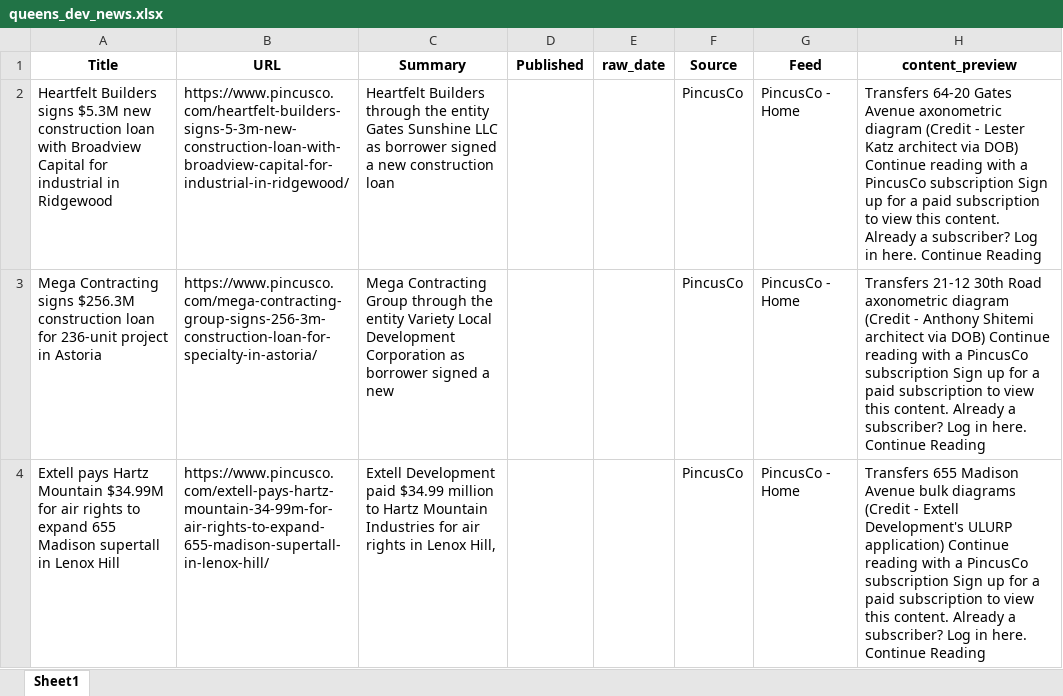
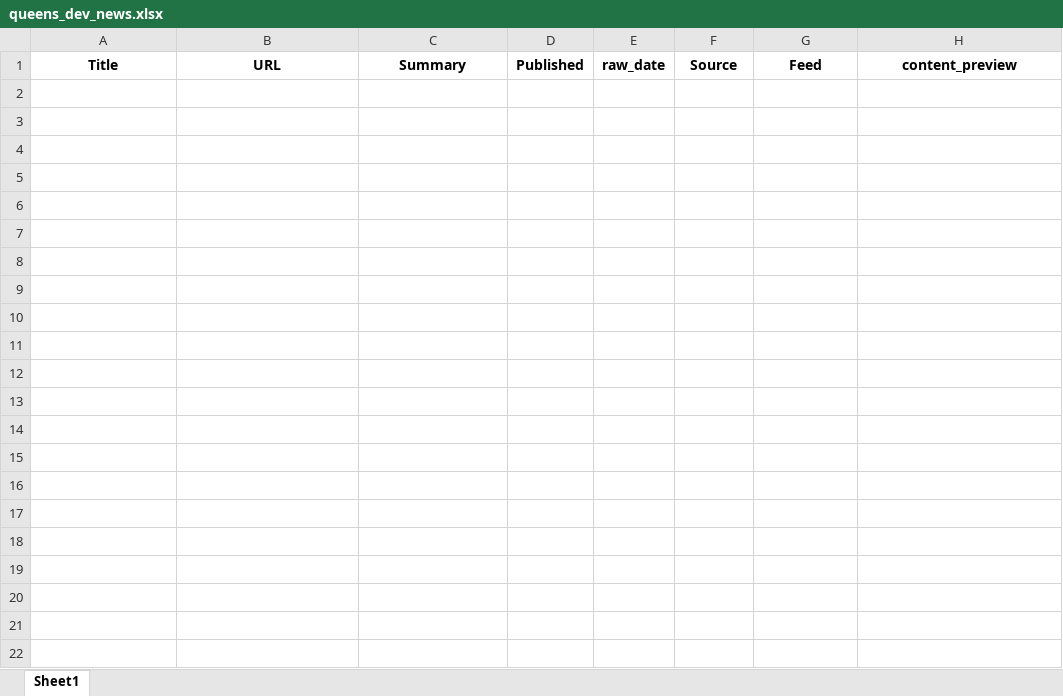
Before and after one commit to acre-ny-realty/queens-dev-news, an Excel workbook: data/output/queens_dev_news.xlsx, sheet Sheet1, drawn as a sheet; values as stored, in another font and other column widths than the file's, no borders; the diff names each change by its address in the sheet, - before the commit and + after, or states it on an @@ line.

```diff
--- a/data/output/queens_dev_news.xlsx (sheet Sheet1)
+++ b/data/output/queens_dev_news.xlsx (sheet Sheet1)
-row 2: Heartfelt Builders signs $5.3M new construction loan with Broadview Capital for industrial in Ridgewood | https://www.pincusco.com/heartfelt-builders-signs-5-3m-new-construction-loan-with-broadview-capital-for-industrial-in-ridgewood/ | Heartfelt Builders through the entity Gates Sunshine LLC as borrower signed a new construction loan |  |  | PincusCo | PincusCo - Home | Transfers 64-20 Gates Avenue axonometric diagram (Credit - Lester Katz architect via DOB) Continue reading with a PincusCo subscription Sign up for a paid subscription to view this content. Already a subscriber? Log in here. Continue Reading
-row 3: Mega Contracting signs $256.3M construction loan for 236-unit project in Astoria | https://www.pincusco.com/mega-contracting-group-signs-256-3m-construction-loan-for-specialty-in-astoria/ | Mega Contracting Group through the entity Variety Local Development Corporation as borrower signed a new |  |  | PincusCo | PincusCo - Home | Transfers 21-12 30th Road axonometric diagram (Credit - Anthony Shitemi architect via DOB) Continue reading with a PincusCo subscription Sign up for a paid subscription to view this content. Already a subscriber? Log in here. Continue Reading
-row 4: Extell pays Hartz Mountain $34.99M for air rights to expand 655 Madison supertall in Lenox Hill | https://www.pincusco.com/extell-pays-hartz-mountain-34-99m-for-air-rights-to-expand-655-madison-supertall-in-lenox-hill/ | Extell Development paid $34.99 million to Hartz Mountain Industries for air rights in Lenox Hill, |  |  | PincusCo | PincusCo - Home | Transfers 655 Madison Avenue bulk diagrams (Credit - Extell Development's ULURP application) Continue reading with a PincusCo subscription Sign up for a paid subscription to view this content. Already a subscriber? Log in here. Continue Reading
```
